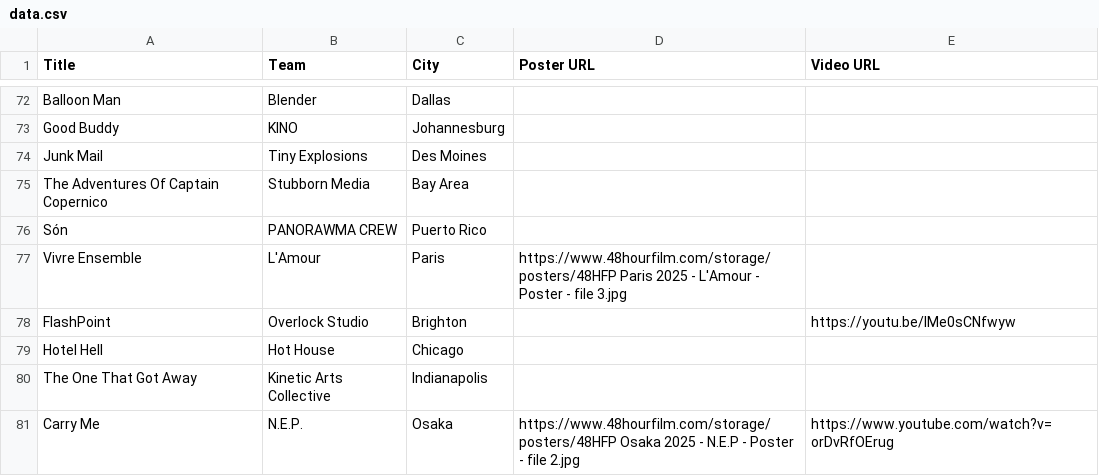
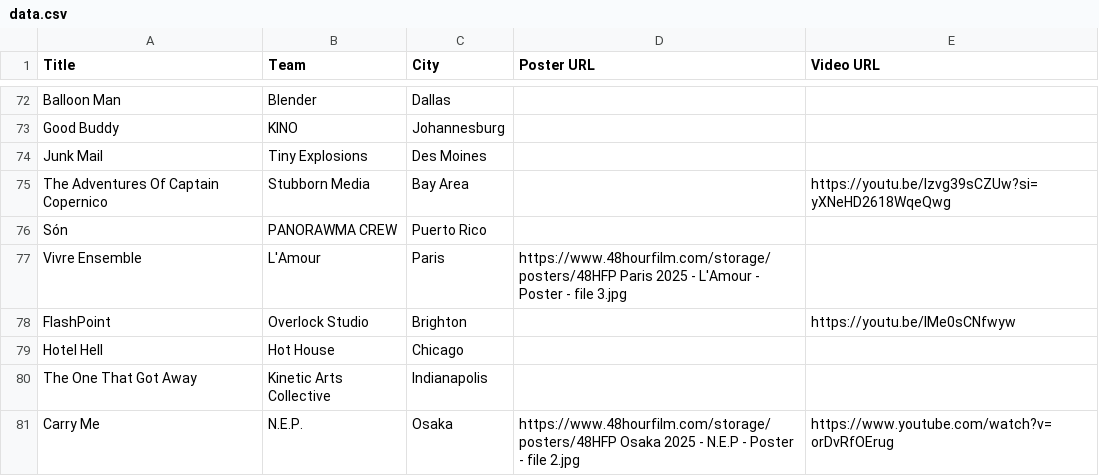
Before and after one commit to mariogeiger/48hfp-arena, a CSV file: data.csv, drawn as a sheet; only a part is shown, gaps mark what is left out.

Commit message:
add url for The Adventures Of Captain Copernico

```diff
--- a/data.csv
+++ b/data.csv
@@ -74,3 +74,3 @@ Title, Team, City, Poster URL, Video URL
 "Junk Mail", Tiny Explosions, Des Moines
-"The Adventures Of Captain Copernico", Stubborn Media, Bay Area
+"The Adventures Of Captain Copernico", Stubborn Media, Bay Area,, https://youtu.be/lzvg39sCZUw?si=yXNeHD2618WqeQwg
 "Són", PANORAWMA CREW, Puerto Rico
```
